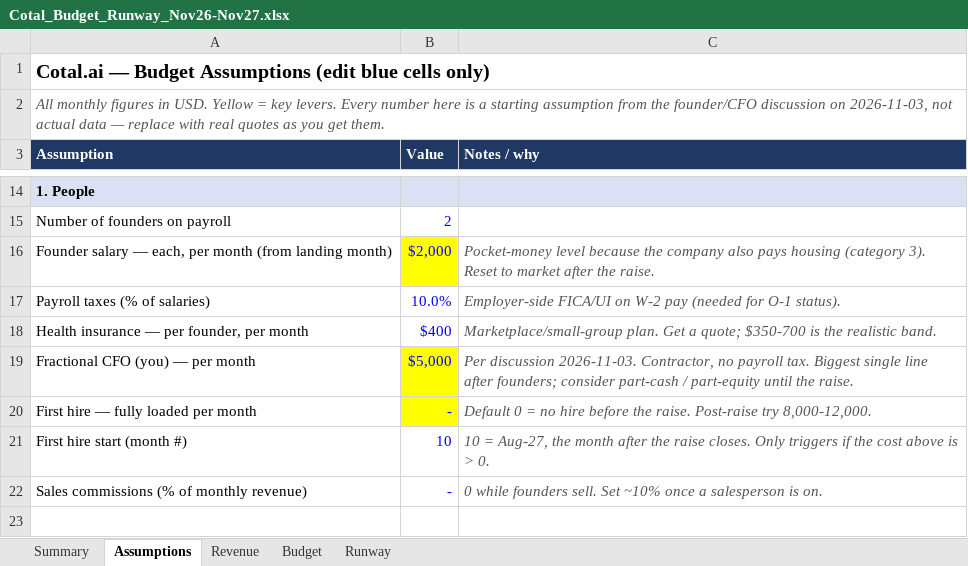
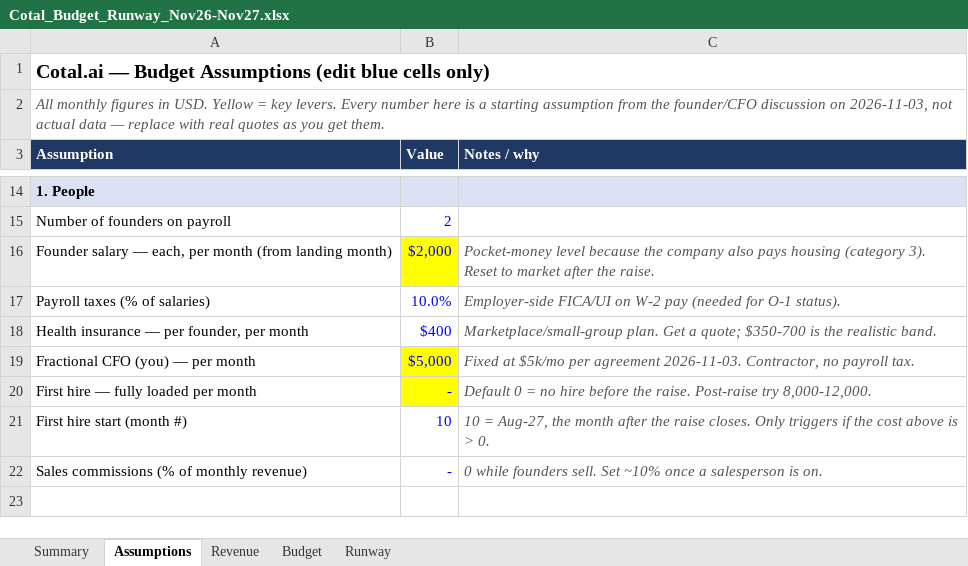
Before and after one commit to AroobaWorld/User_interface_contractgen, an Excel workbook: finance/Cotal_Budget_Runway_Nov26-Nov27.xlsx, sheet Assumptions, drawn as a sheet; only a part is shown, gaps mark what is left out; values as stored, in another font and other column widths than the file's, no borders; the diff names each change by its address in the sheet, - before the commit and + after, or states it on an @@ line.

```diff
--- a/finance/Cotal_Budget_Runway_Nov26-Nov27.xlsx (sheet Assumptions)
+++ b/finance/Cotal_Budget_Runway_Nov26-Nov27.xlsx (sheet Assumptions)
-C19 (Notes / why): Per discussion 2026-11-03. Contractor, no payroll tax. Biggest single line after founders; consider part-cash / part-equity until the raise.
+C19 (Notes / why): Fixed at $5k/mo per agreement 2026-11-03. Contractor, no payroll tax.
```
Also changed, not shown: sheet Summary, formulas that keep their value.
